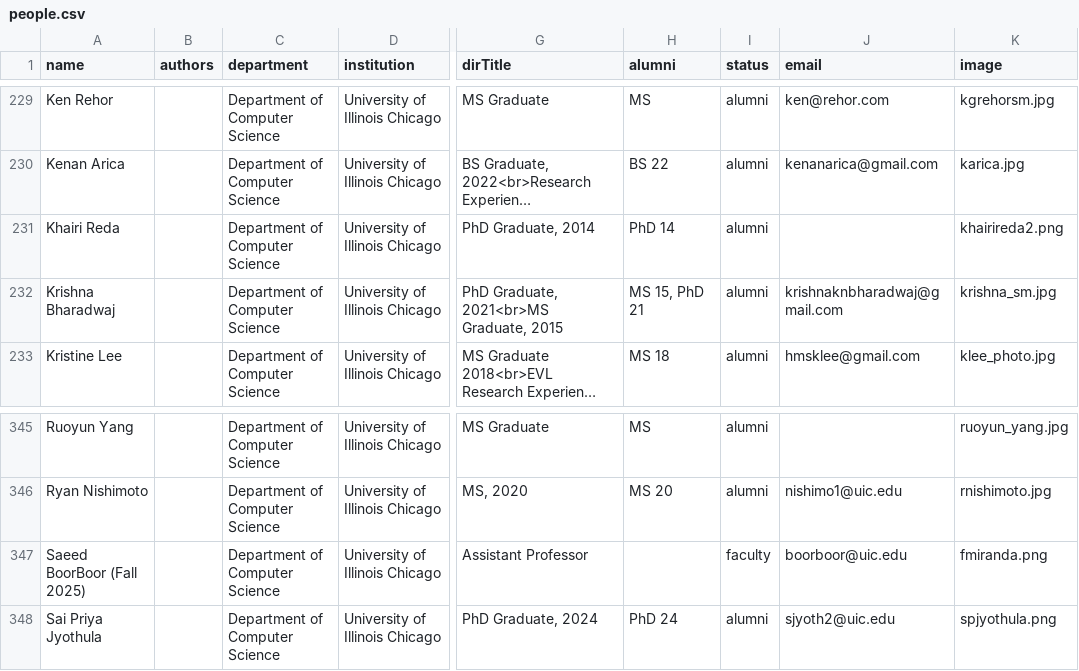
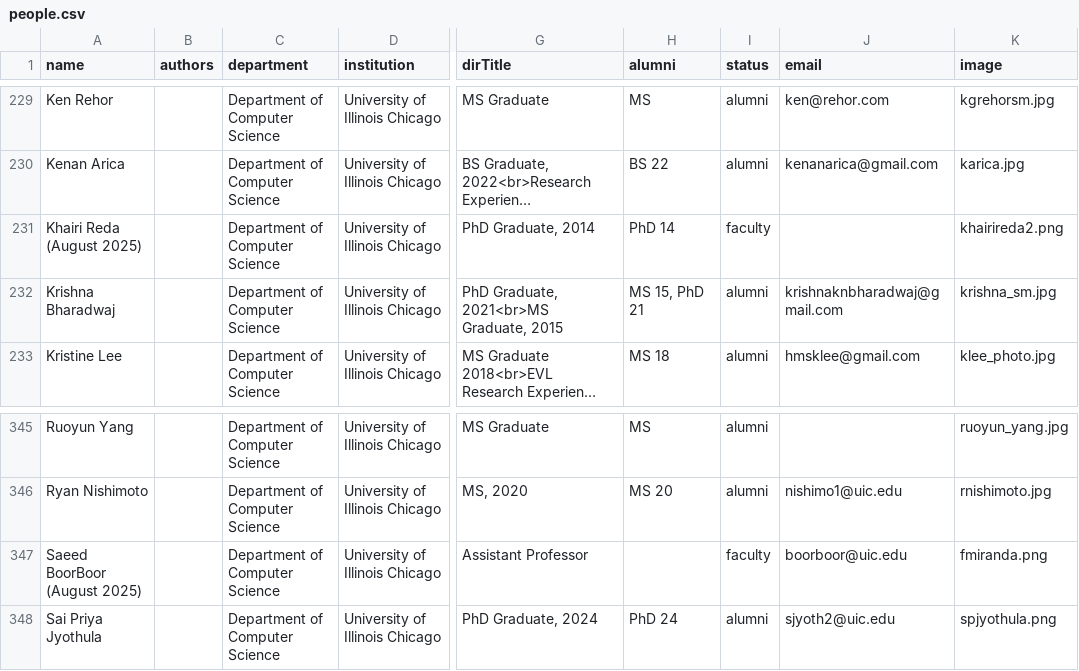
Before and after one commit to alshedivat/al-folio, a CSV file: _data/people.csv, drawn as a sheet; only a part is shown, gaps mark what is left out; long unchanged cells end in …; the diff names each change by its address in the sheet, - before the commit and + after, or states it on an @@ line.

```diff
--- a/_data/people.csv
+++ b/_data/people.csv
-A231 (name): Khairi Reda
+A231 (name): Khairi Reda (August 2025)
-I231 (status): alumni
+I231 (status): faculty
-A347 (name): Saeed BoorBoor (Fall 2025)
+A347 (name): Saeed BoorBoor (August 2025)
```
Also changed, not shown: _data/courses.csv, 3 other files.
